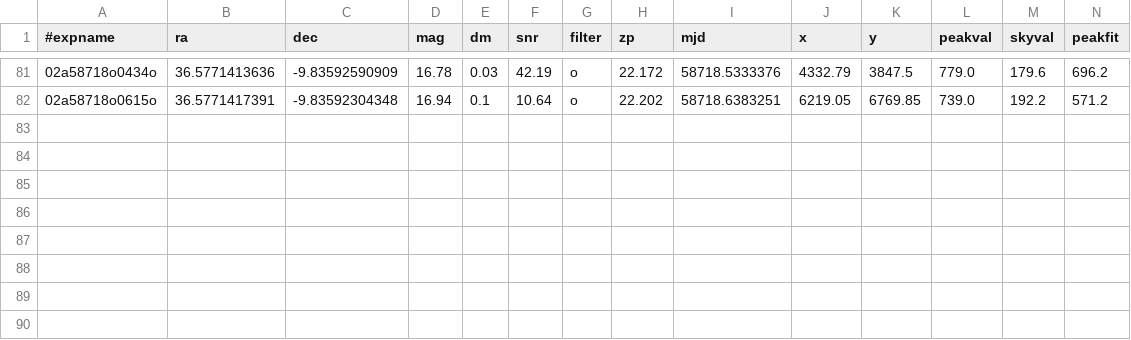
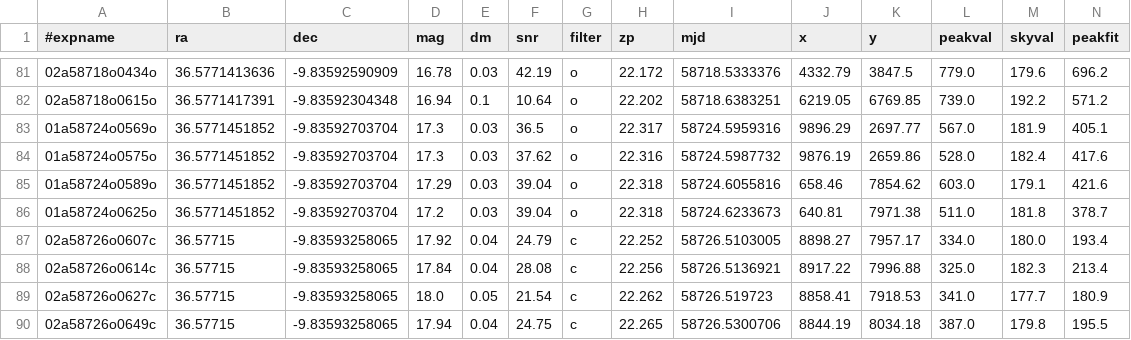
Before and after one commit to MatthewDobsonOnGitHub/LightCurveSigmaClippingWeightedMean, a CSV file: python_scripts/SN2019muj_raw_data.csv, drawn as a sheet; only a part is shown, gaps mark what is left out; rows hold the shown columns only; the diff names each change by its address in the sheet, - before the commit and + after, or states it on an @@ line.

```diff
--- a/python_scripts/SN2019muj_raw_data.csv
+++ b/python_scripts/SN2019muj_raw_data.csv
+row 83: 01a58724o0569o | 36.5771451852 | -9.83592703704 | 17.3 | 0.03 | 36.5 | o | 22.317 | 58724.5959316 | 9896.29 | 2697.77 | 567.0 | 181.9 | 405.1
+row 84: 01a58724o0575o | 36.5771451852 | -9.83592703704 | 17.3 | 0.03 | 37.62 | o | 22.316 | 58724.5987732 | 9876.19 | 2659.86 | 528.0 | 182.4 | 417.6
+row 85: 01a58724o0589o | 36.5771451852 | -9.83592703704 | 17.29 | 0.03 | 39.04 | o | 22.318 | 58724.6055816 | 658.46 | 7854.62 | 603.0 | 179.1 | 421.6
+row 86: 01a58724o0625o | 36.5771451852 | -9.83592703704 | 17.2 | 0.03 | 39.04 | o | 22.318 | 58724.6233673 | 640.81 | 7971.38 | 511.0 | 181.8 | 378.7
+row 87: 02a58726o0607c | 36.57715 | -9.83593258065 | 17.92 | 0.04 | 24.79 | c | 22.252 | 58726.5103005 | 8898.27 | 7957.17 | 334.0 | 180.0 | 193.4
+row 88: 02a58726o0614c | 36.57715 | -9.83593258065 | 17.84 | 0.04 | 28.08 | c | 22.256 | 58726.5136921 | 8917.22 | 7996.88 | 325.0 | 182.3 | 213.4
+row 89: 02a58726o0627c | 36.57715 | -9.83593258065 | 18.0 | 0.05 | 21.54 | c | 22.262 | 58726.519723 | 8858.41 | 7918.53 | 341.0 | 177.7 | 180.9
+row 90: 02a58726o0649c | 36.57715 | -9.83593258065 | 17.94 | 0.04 | 24.75 | c | 22.265 | 58726.5300706 | 8844.19 | 8034.18 | 387.0 | 179.8 | 195.5
```
Also changed, not shown: 6 other files.
